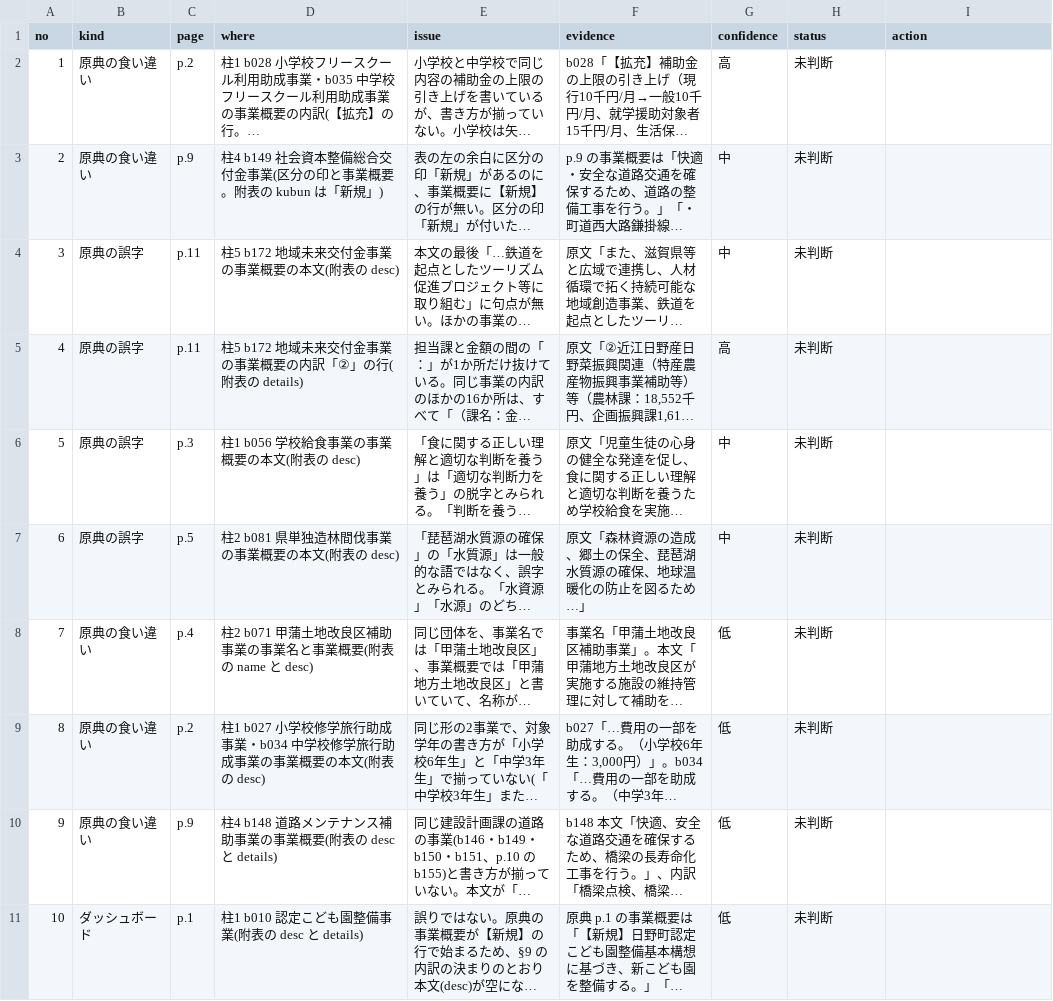
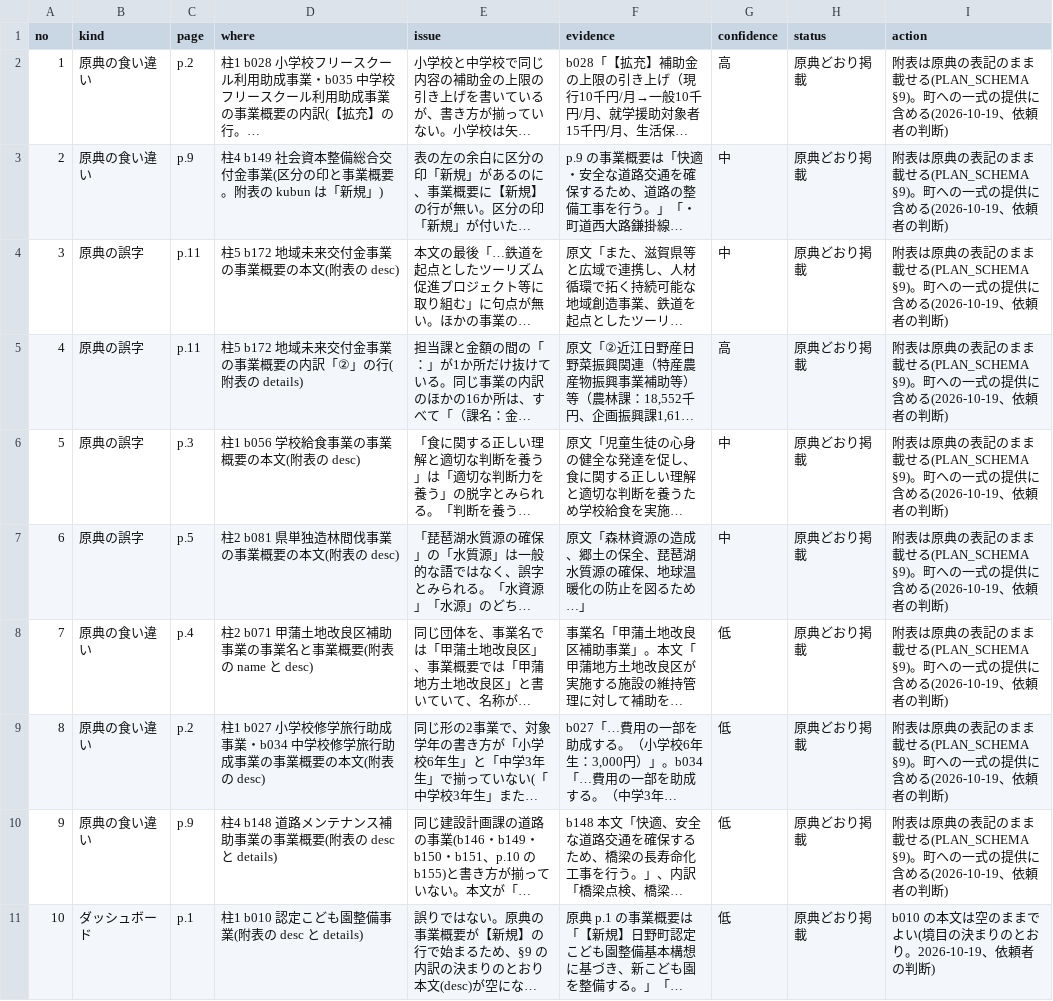
Before and after one commit to kken78/shiga-hino-plans, a TSV file: data/source_issues/fuhyo-r8.tsv, drawn as a sheet; long unchanged cells end in …; the diff names each change by its address in the sheet, - before the commit and + after, or states it on an @@ line.

Commit message:
fuhyo-r8: 段4の確認と段3の指摘の扱いを記録し、検収を完了する
- data/audit_log/fuhyo-r8.tsv: H4 の3行(環境保全対策事業・防犯対策事業・地域未来交付金事業の担当課)を、依頼者が原典で一致を確かめた(reviewer kken78)
- data/source_issues/fuhyo-r8.tsv: 10件とも「原典どおり掲載」(2026-10-19、依頼者の判断。b010 の本文は空のまま)

```diff
--- a/data/source_issues/fuhyo-r8.tsv
+++ b/data/source_issues/fuhyo-r8.tsv
-H2:H11 (status): 未判断
+H2:H11 (status): 原典どおり掲載
-I2:I10 (action): (empty)
+I2:I10 (action): 附表は原典の表記のまま載せる(PLAN_SCHEMA §9)。町への一式の提供に含める(2026-10-19、依頼者の判断)
-I11 (action): (empty)
+I11 (action): b010 の本文は空のままでよい(境目の決まりのとおり。2026-10-19、依頼者の判断)
```
Also changed, not shown: data/audit_log/fuhyo-r8.tsv.
